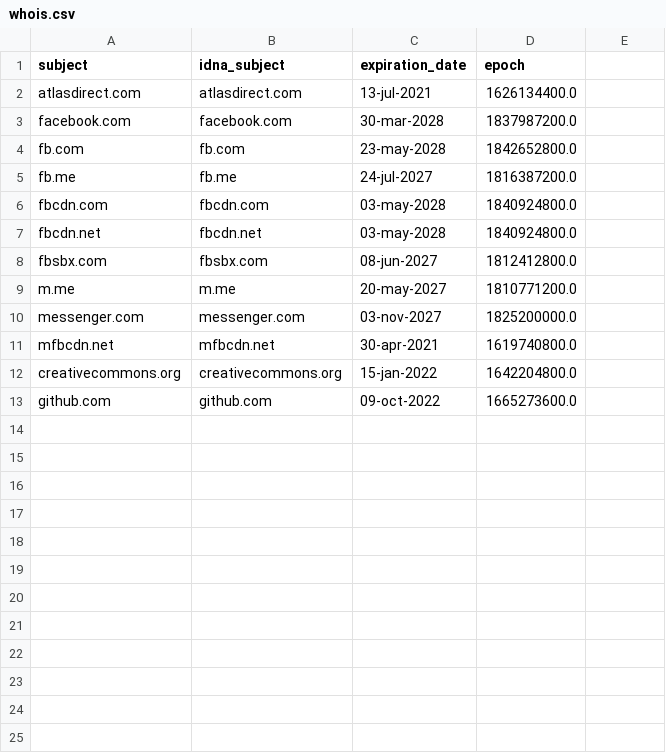
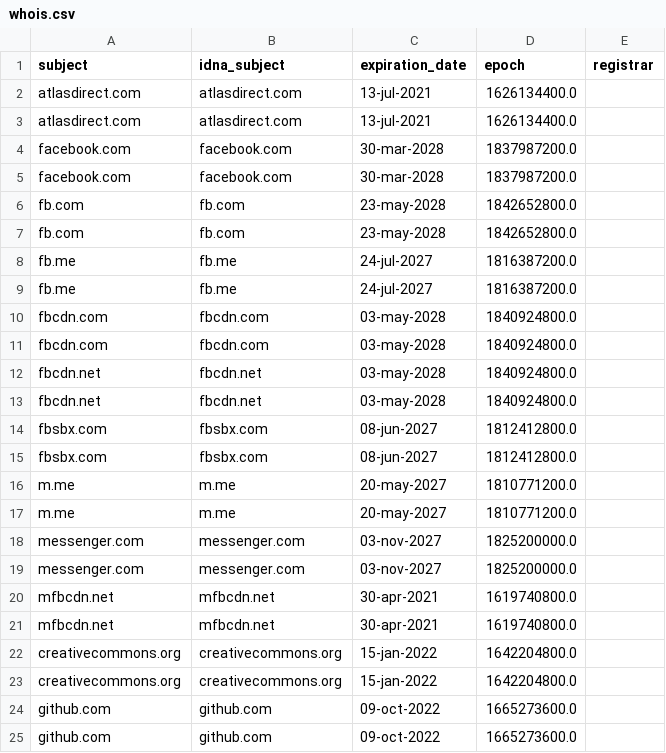
Before and after one commit to Ultimate-Hosts-Blacklist/smed79_blocklist_facebook, a CSV file: .pyfunceble/whois.csv, drawn as a sheet; the diff names each change by its address in the sheet, - before the commit and + after, or states it on an @@ line.

```diff
--- a/.pyfunceble/whois.csv
+++ b/.pyfunceble/whois.csv
-E1: (empty)
+E1: registrar
+row 2: atlasdirect.com | atlasdirect.com | 13-jul-2021 | 1626134400.0
+row 5: facebook.com | facebook.com | 30-mar-2028 | 1837987200.0
+row 6: fb.com | fb.com | 23-may-2028 | 1842652800.0
+row 9: fb.me | fb.me | 24-jul-2027 | 1816387200.0
+row 10: fbcdn.com | fbcdn.com | 03-may-2028 | 1840924800.0
+row 13: fbcdn.net | fbcdn.net | 03-may-2028 | 1840924800.0
+row 14: fbsbx.com | fbsbx.com | 08-jun-2027 | 1812412800.0
+row 17: m.me | m.me | 20-may-2027 | 1810771200.0
+row 18: messenger.com | messenger.com | 03-nov-2027 | 1825200000.0
+row 21: mfbcdn.net | mfbcdn.net | 30-apr-2021 | 1619740800.0
+row 23: creativecommons.org | creativecommons.org | 15-jan-2022 | 1642204800.0
+row 24: github.com | github.com | 09-oct-2022 | 1665273600.0
```
Also changed, not shown: .pyfunceble/inactive.csv, 15 other files.
